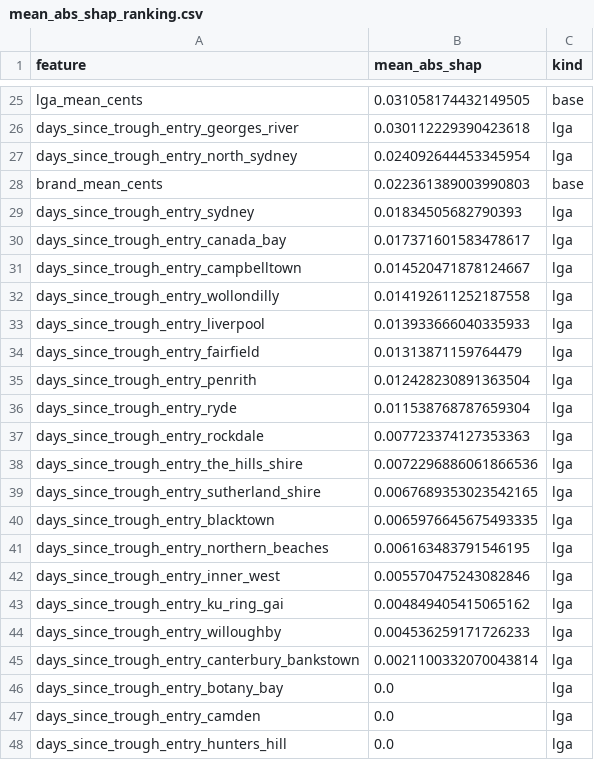
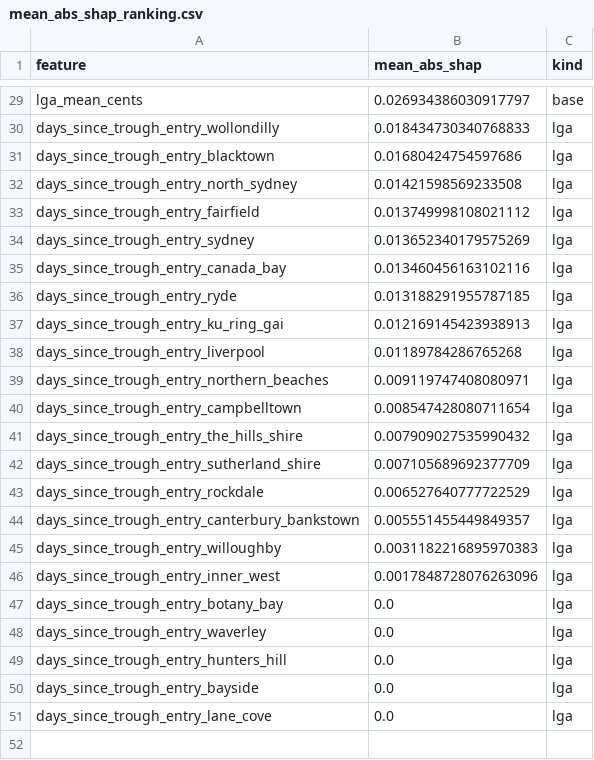
Before and after one commit to edwinsteele/fuel-price-signal, a CSV file: experiments/shap_phase4/mean_abs_shap_ranking.csv, drawn as a sheet; only a part is shown, gaps mark what is left out; the shorter side is filled out with more unchanged rows; removed rows and columns are numbered as before the commit, all else as after; the diff covers the shown part only; the diff names each change by its address in the sheet, - before the commit and + after, or states it on an @@ line.

```diff
--- a/experiments/shap_phase4/mean_abs_shap_ranking.csv
+++ b/experiments/shap_phase4/mean_abs_shap_ranking.csv
-B29 (mean_abs_shap): 0.031058174432149505
+B29 (mean_abs_shap): 0.026934386030917797
-row 26: days_since_trough_entry_georges_river | 0.030112229390423618 | lga
+row 30: days_since_trough_entry_wollondilly | 0.018434730340768833 | lga
+row 31: days_since_trough_entry_blacktown | 0.01680424754597686 | lga
-B32 (mean_abs_shap): 0.024092644453345954
+B32 (mean_abs_shap): 0.01421598569233508
-row 28: brand_mean_cents | 0.022361389003990803 | base
+row 33: days_since_trough_entry_fairfield | 0.013749998108021112 | lga
-B34 (mean_abs_shap): 0.01834505682790393
+B34 (mean_abs_shap): 0.013652340179575269
-B35 (mean_abs_shap): 0.017371601583478617
+B35 (mean_abs_shap): 0.013460456163102116
-row 31: days_since_trough_entry_campbelltown | 0.014520471878124667 | lga
-row 32: days_since_trough_entry_wollondilly | 0.014192611252187558 | lga
-row 33: days_since_trough_entry_liverpool | 0.013933666040335933 | lga
-row 34: days_since_trough_entry_fairfield | 0.01313871159764479 | lga
-row 35: days_since_trough_entry_penrith | 0.012428230891363504 | lga
-B36 (mean_abs_shap): 0.011538768787659304
+B36 (mean_abs_shap): 0.013188291955787185
+row 37: days_since_trough_entry_ku_ring_gai | 0.012169145423938913 | lga
-A38 (feature): days_since_trough_entry_rockdale
+A38 (feature): days_since_trough_entry_liverpool
-B38 (mean_abs_shap): 0.007723374127353363
+B38 (mean_abs_shap): 0.01189784286765268
+row 39: days_since_trough_entry_northern_beaches | 0.009119747408080971 | lga
+row 40: days_since_trough_entry_campbelltown | 0.008547428080711654 | lga
-B41 (mean_abs_shap): 0.0072296886061866536
+B41 (mean_abs_shap): 0.007909027535990432
-B42 (mean_abs_shap): 0.0067689353023542165
+B42 (mean_abs_shap): 0.007105689692377709
-A43 (feature): days_since_trough_entry_blacktown
+A43 (feature): days_since_trough_entry_rockdale
-B43 (mean_abs_shap): 0.0065976645675493335
+B43 (mean_abs_shap): 0.006527640777722529
-A44 (feature): days_since_trough_entry_northern_beaches
+A44 (feature): days_since_trough_entry_canterbury_bankstown
-B44 (mean_abs_shap): 0.006163483791546195
+B44 (mean_abs_shap): 0.005551455449849357
-row 42: days_since_trough_entry_inner_west | 0.005570475243082846 | lga
-row 43: days_since_trough_entry_ku_ring_gai | 0.004849405415065162 | lga
-B45 (mean_abs_shap): 0.004536259171726233
+B45 (mean_abs_shap): 0.0031182216895970383
-row 45: days_since_trough_entry_canterbury_bankstown | 0.0021100332070043814 | lga
+row 46: days_since_trough_entry_inner_west | 0.0017848728076263096 | lga
-A48 (feature): days_since_trough_entry_camden
+A48 (feature): days_since_trough_entry_waverley
```
Also changed, not shown: 11 added rows, 8 removed rows and 16 edited cells elsewhere in this file, experiments/cv_compare_phase4/results.csv, experiments/shap_phase4/mean_abs_shap_by_cohort.csv, 2 other files.
